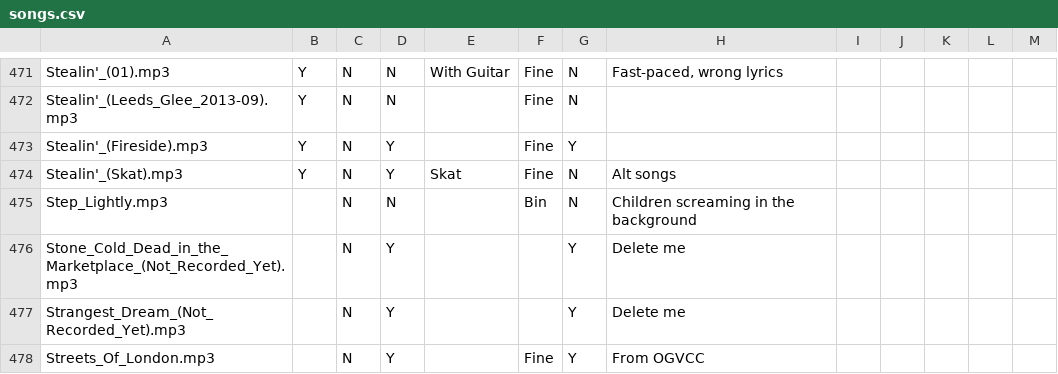
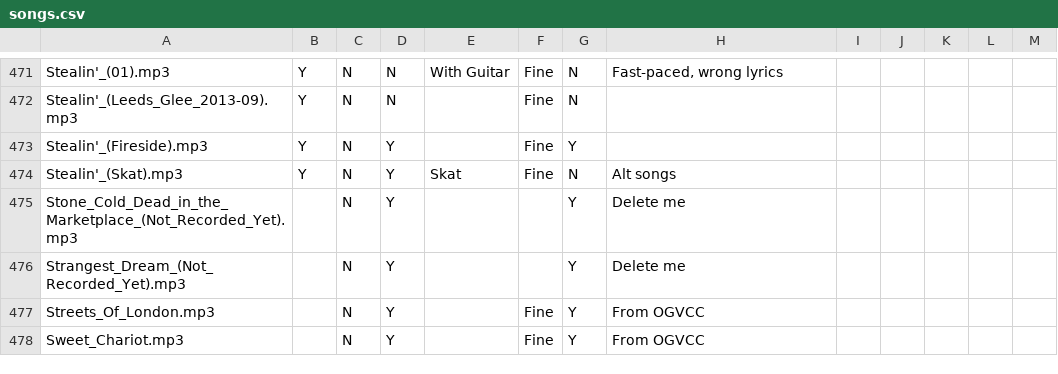
Before and after one commit to IMP1/virtualcampfire, a CSV file: songs.csv, drawn as a sheet; only a part is shown, gaps mark what is left out; the shorter side is filled out with more unchanged rows; the diff names each change by its address in the sheet, - before the commit and + after, or states it on an @@ line.

```diff
--- a/songs.csv
+++ b/songs.csv
-row 475: Step_Lightly.mp3 |  | N | N |  | Bin | N | Children screaming in the background
```
Also changed, not shown: 3 other files.
